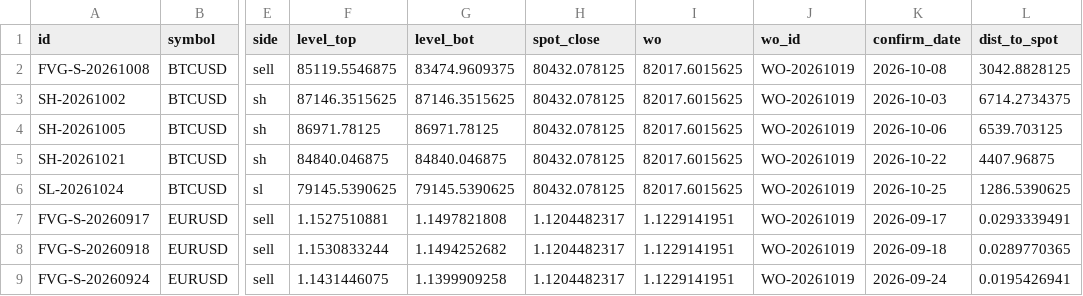
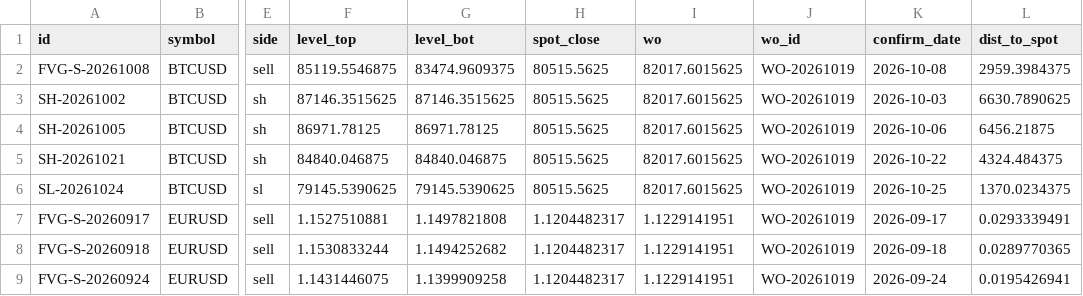
Before and after one commit to keenewong-ai/xauusd-bounce-live, a CSV file: data_levels.csv, drawn as a sheet; only a part is shown, gaps mark what is left out; the diff names each change by its address in the sheet, - before the commit and + after, or states it on an @@ line.

```diff
--- a/data_levels.csv
+++ b/data_levels.csv
-H2:H6 (spot_close): 80432.078125
+H2:H6 (spot_close): 80515.5625
-L2 (dist_to_spot): 3042.8828125
+L2 (dist_to_spot): 2959.3984375
-L3 (dist_to_spot): 6714.2734375
+L3 (dist_to_spot): 6630.7890625
-L4 (dist_to_spot): 6539.703125
+L4 (dist_to_spot): 6456.21875
-L5 (dist_to_spot): 4407.96875
+L5 (dist_to_spot): 4324.484375
-L6 (dist_to_spot): 1286.5390625
+L6 (dist_to_spot): 1370.0234375
```
Also changed, not shown: 2 other files.
